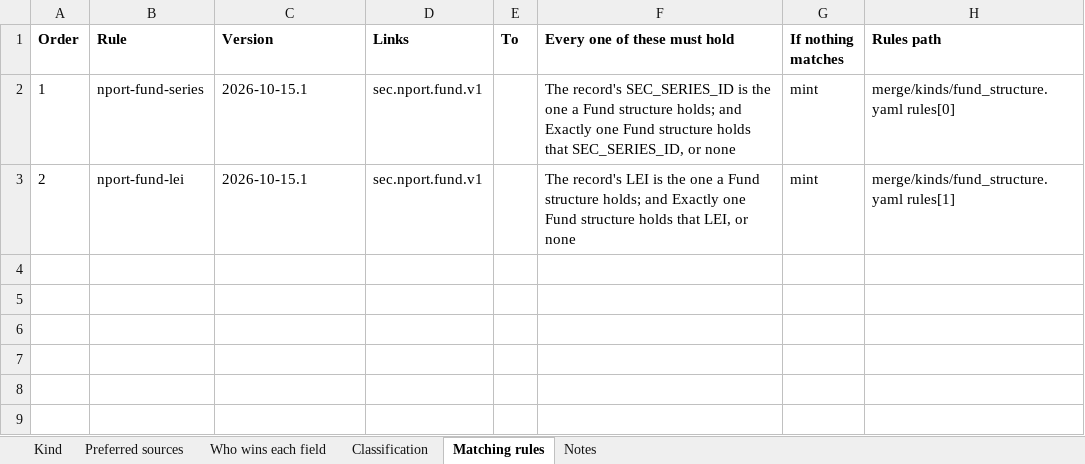
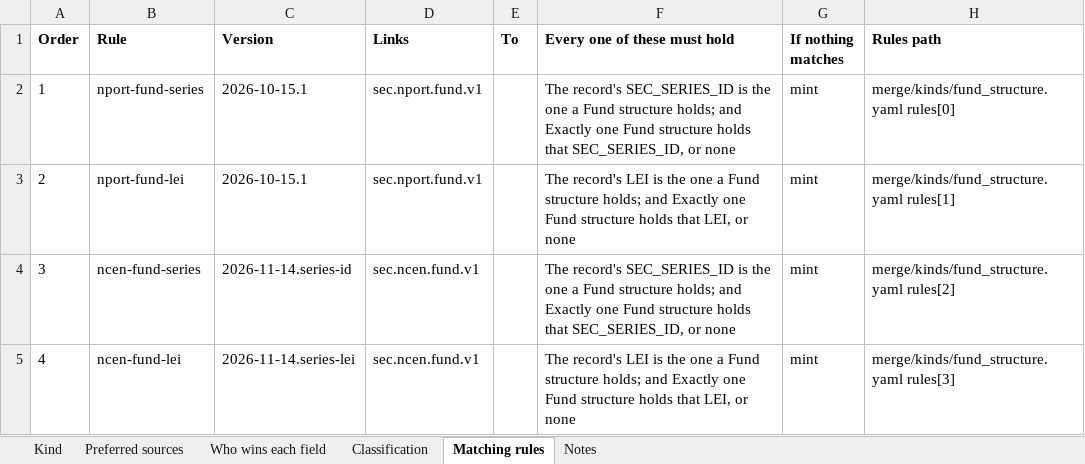
Before and after one commit to paulananth/edgartools-platform, an Excel workbook: rules/merge/kinds/fund_structure.xlsx, sheet Matching rules, drawn as a sheet; values as stored, in another font and other column widths than the file's, no borders; the diff names each change by its address in the sheet, - before the commit and + after, or states it on an @@ line.

```diff
--- a/rules/merge/kinds/fund_structure.xlsx (sheet Matching rules)
+++ b/rules/merge/kinds/fund_structure.xlsx (sheet Matching rules)
+row 4: 3 | ncen-fund-series | 2026-11-14.series-id | sec.ncen.fund.v1 |  | The record's SEC_SERIES_ID is the one a Fund structure holds; and Exactly one Fund structure holds that SEC_SERIES_ID, or none | mint | merge/kinds/fund_structure.yaml rules[2]
+row 5: 4 | ncen-fund-lei | 2026-11-14.series-lei | sec.ncen.fund.v1 |  | The record's LEI is the one a Fund structure holds; and Exactly one Fund structure holds that LEI, or none | mint | merge/kinds/fund_structure.yaml rules[3]
```
Also changed, not shown: sheet Preferred sources, sheet Kind, sheet Who wins each field, rules/sources/sec.nport.fund/MAPPING.xlsx, 16 other files.
